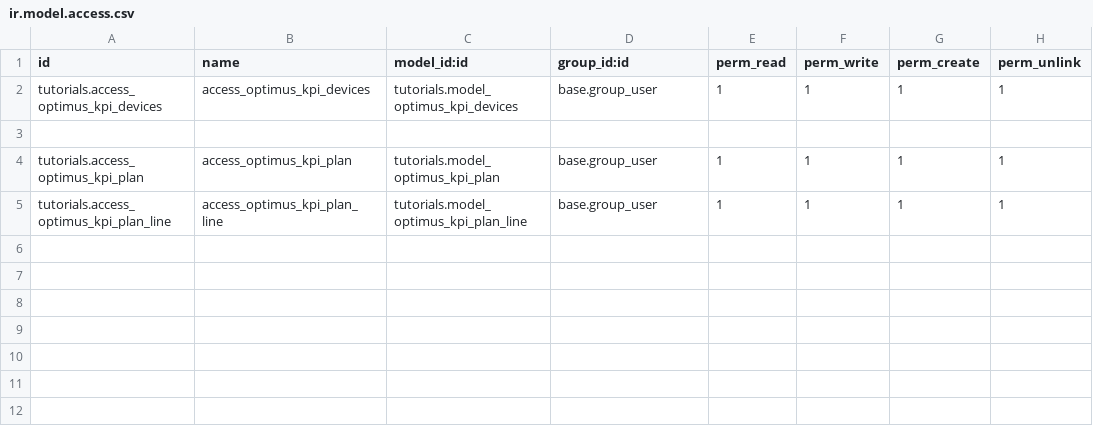
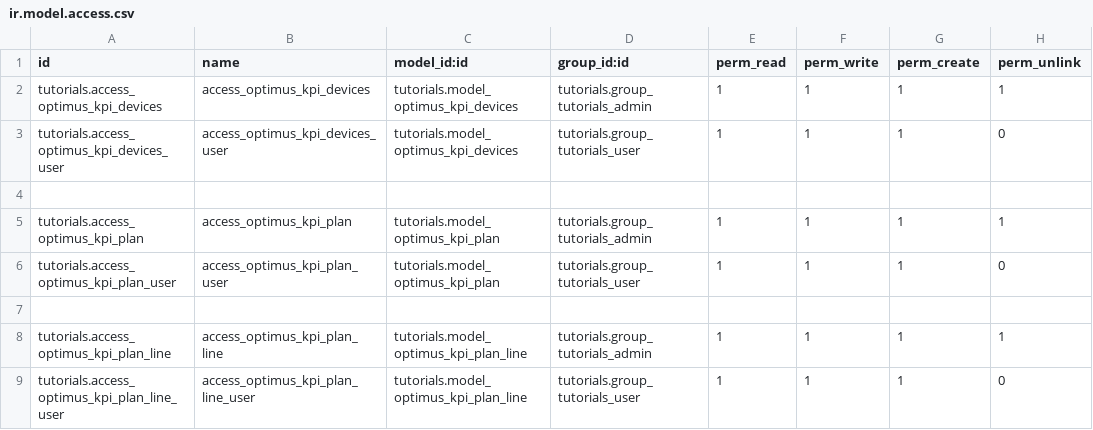
Before and after one commit to bakum/lessons, a CSV file: tutorials/security/ir.model.access.csv, drawn as a sheet.

Commit message:
[ADD] security: update access rights and add security file

```diff
--- a/tutorials/security/ir.model.access.csv
+++ b/tutorials/security/ir.model.access.csv
@@ -1,5 +1,9 @@
 id,name,model_id:id,group_id:id,perm_read,perm_write,perm_create,perm_unlink
-tutorials.access_optimus_kpi_devices,access_optimus_kpi_devices,tutorials.model_optimus_kpi_devices,base.group_user,1,1,1,1
+tutorials.access_optimus_kpi_devices,access_optimus_kpi_devices,tutorials.model_optimus_kpi_devices,tutorials.group_tutorials_admin,1,1,1,1
+tutorials.access_optimus_kpi_devices_user,access_optimus_kpi_devices_user,tutorials.model_optimus_kpi_devices,tutorials.group_tutorials_user,1,1,1,0
 
-tutorials.access_optimus_kpi_plan,access_optimus_kpi_plan,tutorials.model_optimus_kpi_plan,base.group_user,1,1,1,1
-tutorials.access_optimus_kpi_plan_line,access_optimus_kpi_plan_line,tutorials.model_optimus_kpi_plan_line,base.group_user,1,1,1,1
+tutorials.access_optimus_kpi_plan,access_optimus_kpi_plan,tutorials.model_optimus_kpi_plan,tutorials.group_tutorials_admin,1,1,1,1
+tutorials.access_optimus_kpi_plan_user,access_optimus_kpi_plan_user,tutorials.model_optimus_kpi_plan,tutorials.group_tutorials_user,1,1,1,0
+
+tutorials.access_optimus_kpi_plan_line,access_optimus_kpi_plan_line,tutorials.model_optimus_kpi_plan_line,tutorials.group_tutorials_admin,1,1,1,1
+tutorials.access_optimus_kpi_plan_line_user,access_optimus_kpi_plan_line_user,tutorials.model_optimus_kpi_plan_line,tutorials.group_tutorials_user,1,1,1,0
```
Also changed, not shown: 4 other files.
